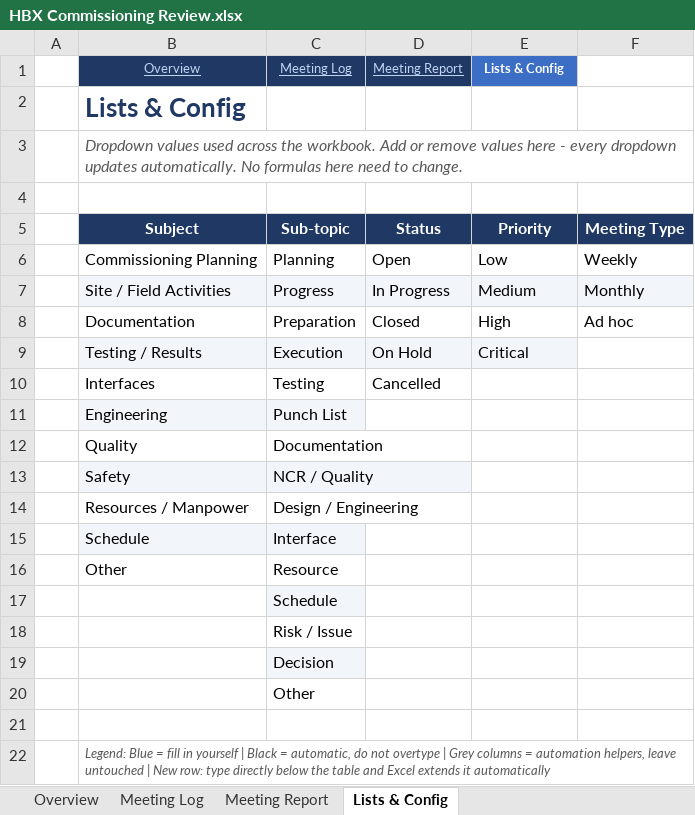
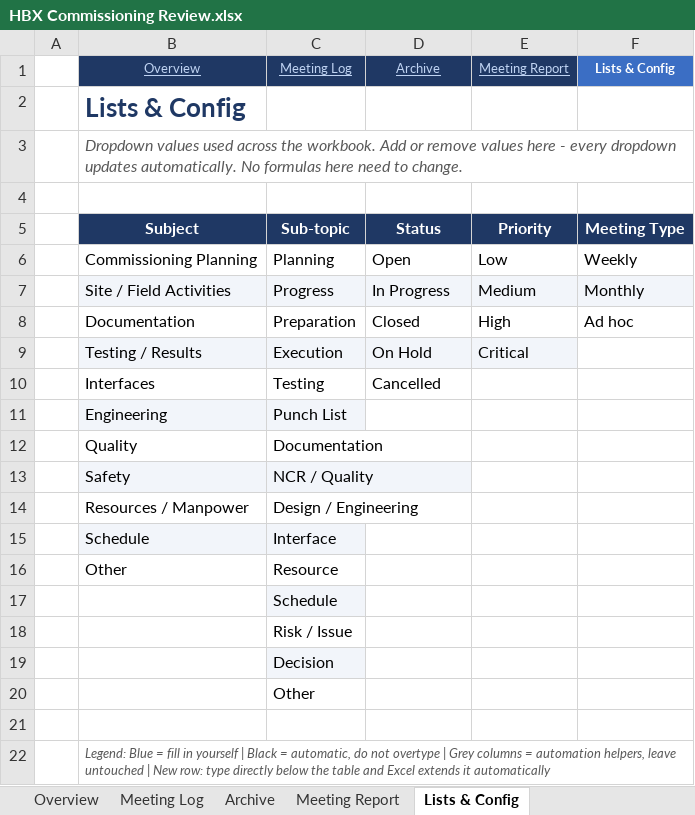
Before and after one commit to youssrirejeb-cmd/Abc, an Excel workbook: HBX Commissioning Review.xlsx, sheet Lists & Config, drawn as a sheet; values as stored, in another font and other column widths than the file's, no borders; the diff names each change by its address in the sheet, - before the commit and + after, or states it on an @@ line.

```diff
--- a/HBX Commissioning Review.xlsx (sheet Lists & Config)
+++ b/HBX Commissioning Review.xlsx (sheet Lists & Config)
+sheet tab: Archive
-D1: Meeting Report
+D1: Archive
-E1: Lists & Config
+E1: Meeting Report
@@ E1 fill: #3B6EC4 → #1F3864, bold: on → off, underline: off → on, text colour: #FFFFFF → #BFD3F2 @@
-F1: (empty)
+F1: Lists & Config
-F1 fill: none
+F1 fill: #3B6EC4
```
Also changed, not shown: sheet Overview, sheet Meeting Report, sheet Meeting Log.
